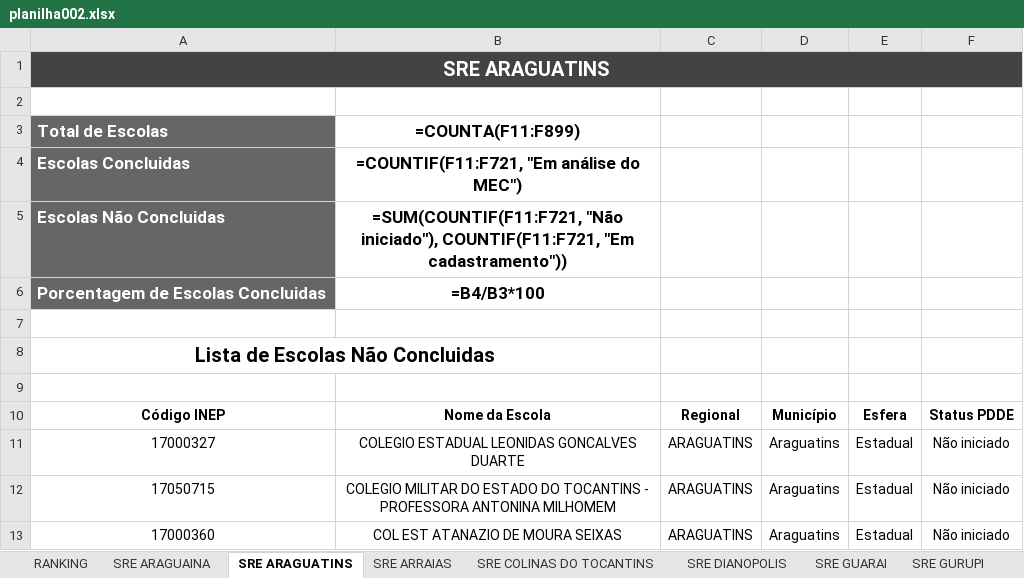
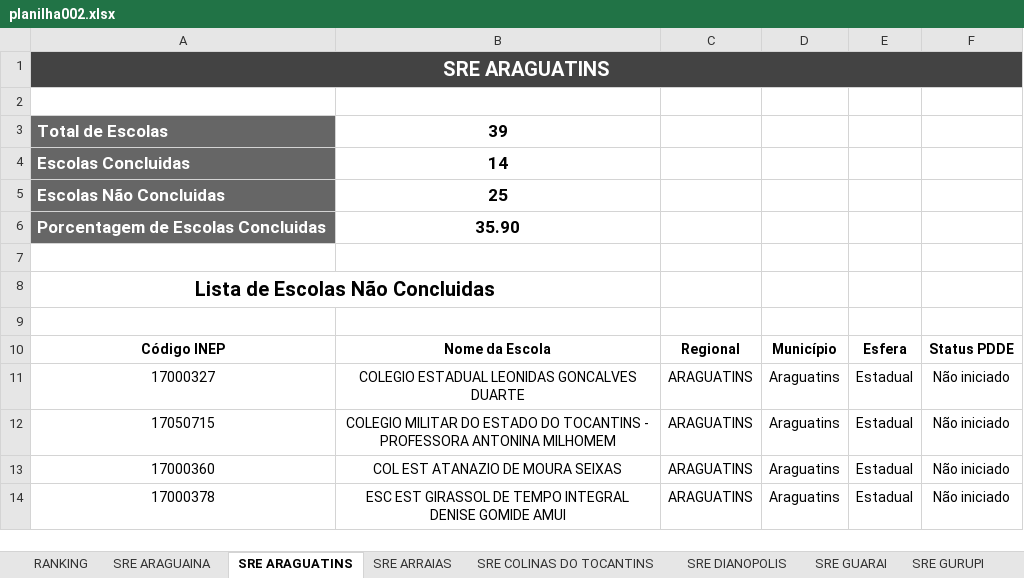
Before and after one commit to carlosjsbezerra/python_excel, an Excel workbook: Pasta002/planilha002.xlsx, sheet SRE ARAGUATINS, drawn as a sheet; only a part is shown; the shorter side is filled out with more unchanged rows; values as stored, in another font and other column widths than the file's, no borders; formulas without a stored value are shown as written; conditional formats and table styles not drawn; the diff names each change by its address in the sheet, - before the commit and + after, or states it on an @@ line.

```diff
--- a/Pasta002/planilha002.xlsx (sheet SRE ARAGUATINS)
+++ b/Pasta002/planilha002.xlsx (sheet SRE ARAGUATINS)
-B3: =COUNTA(F11:F899)
+B3: 39
-B4: =COUNTIF(F11:F721, "Em análise do MEC")
+B4: 14
-B5: =SUM(COUNTIF(F11:F721, "Não iniciado"), COUNTIF(F11:F721, "Em cadastramento"))
+B5: 25
-B6: =B4/B3*100
+B6: 35.90
```
Also changed, not shown: sheet RANKING, sheet SRE ARAGUAINA, sheet SRE PEDRO AFONSO, sheet SRE GUARAI, sheet SRE PALMAS, sheet SRE DIANOPOLIS, 7 more sheets, 4 other files.
